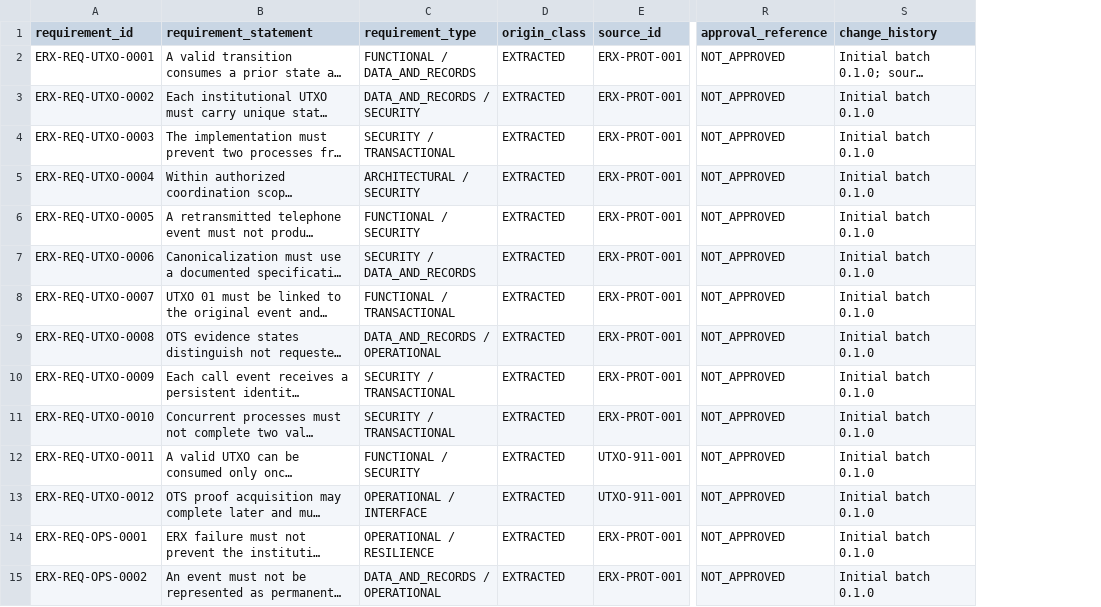
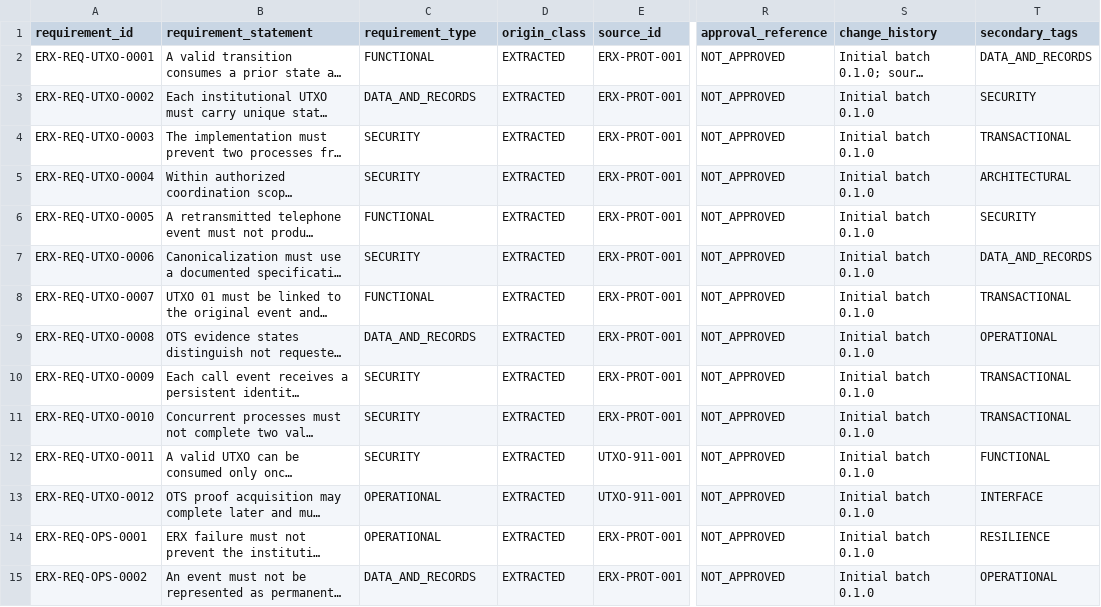
Before and after one commit to byLAEV/ERX-911-System-byLAEV, a CSV file: registers/requirements-traceability.csv, drawn as a sheet; only a part is shown, gaps mark what is left out; long unchanged cells end in …; the diff covers the shown part only; the diff names each change by its address in the sheet, - before the commit and + after, or states it on an @@ line.

Commit message:
register(wp-0.7): normalize one primary type and preserve secondary tags

```diff
--- a/registers/requirements-traceability.csv
+++ b/registers/requirements-traceability.csv
+column T (secondary_tags), rows 2-15: DATA_AND_RECORDS | SECURITY | TRANSACTIONAL | ARCHITECTURAL | SECURITY | DATA_AND_RECORDS | TRANSACTIONAL | OPERATIONAL | TRANSACTIONAL | TRANSACTIONAL | FUNCTIONAL | INTERFACE | RESILIENCE | OPERATIONAL
-C2 (requirement_type): FUNCTIONAL / DATA_AND_RECORDS
+C2 (requirement_type): FUNCTIONAL
-C3 (requirement_type): DATA_AND_RECORDS / SECURITY
+C3 (requirement_type): DATA_AND_RECORDS
-C4 (requirement_type): SECURITY / TRANSACTIONAL
+C4 (requirement_type): SECURITY
-C5 (requirement_type): ARCHITECTURAL / SECURITY
+C5 (requirement_type): SECURITY
-C6 (requirement_type): FUNCTIONAL / SECURITY
+C6 (requirement_type): FUNCTIONAL
-C7 (requirement_type): SECURITY / DATA_AND_RECORDS
+C7 (requirement_type): SECURITY
-C8 (requirement_type): FUNCTIONAL / TRANSACTIONAL
+C8 (requirement_type): FUNCTIONAL
-C9 (requirement_type): DATA_AND_RECORDS / OPERATIONAL
+C9 (requirement_type): DATA_AND_RECORDS
-C10:C11 (requirement_type): SECURITY / TRANSACTIONAL
+C10:C11 (requirement_type): SECURITY
-C12 (requirement_type): FUNCTIONAL / SECURITY
+C12 (requirement_type): SECURITY
-C13 (requirement_type): OPERATIONAL / INTERFACE
+C13 (requirement_type): OPERATIONAL
-C14 (requirement_type): OPERATIONAL / RESILIENCE
+C14 (requirement_type): OPERATIONAL
-C15 (requirement_type): DATA_AND_RECORDS / OPERATIONAL
+C15 (requirement_type): DATA_AND_RECORDS
```
Also changed, not shown: 41 edited cells elsewhere in this file.
